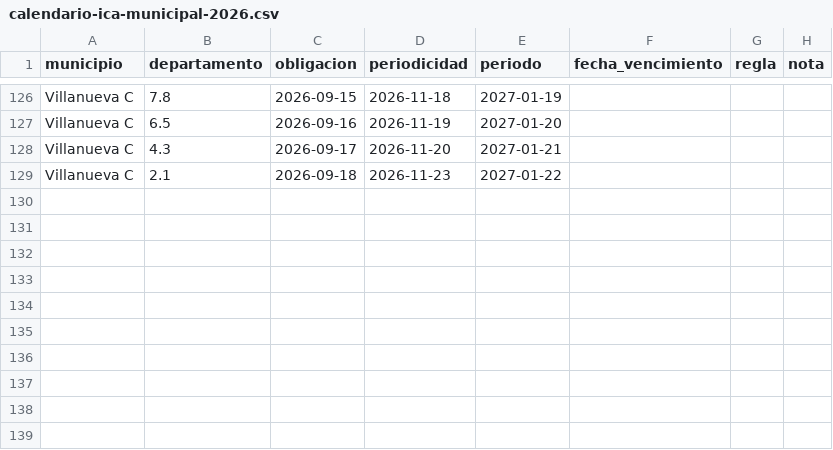
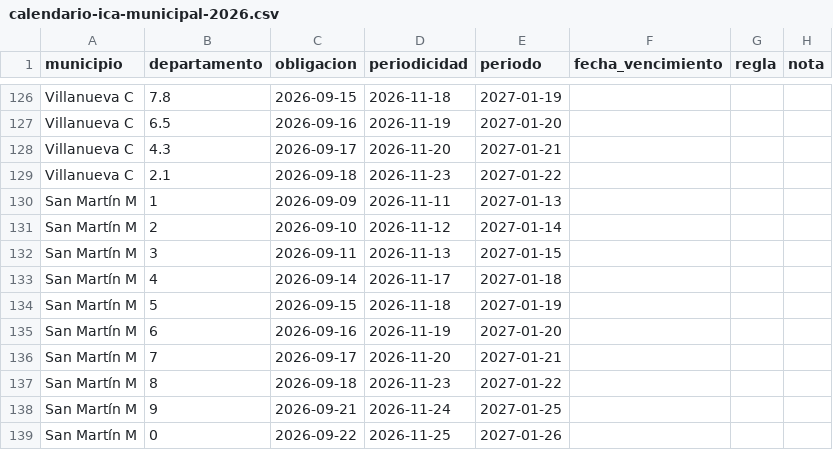
Before and after one commit to paolaguevara2526/CERPAT.IO, a CSV file: docs/data/calendario-ica-municipal-2026.csv, drawn as a sheet; only a part is shown, gaps mark what is left out.

```diff
--- a/docs/data/calendario-ica-municipal-2026.csv
+++ b/docs/data/calendario-ica-municipal-2026.csv
@@ -129 +129,11 @@ Villanueva C,4.3,2026-09-17,2026-11-20,2027-01-21
 Villanueva C,2.1,2026-09-18,2026-11-23,2027-01-22
+San Martín M,1,2026-09-09,2026-11-11,2027-01-13
+San Martín M,2,2026-09-10,2026-11-12,2027-01-14
+San Martín M,3,2026-09-11,2026-11-13,2027-01-15
+San Martín M,4,2026-09-14,2026-11-17,2027-01-18
+San Martín M,5,2026-09-15,2026-11-18,2027-01-19
+San Martín M,6,2026-09-16,2026-11-19,2027-01-20
+San Martín M,7,2026-09-17,2026-11-20,2027-01-21
+San Martín M,8,2026-09-18,2026-11-23,2027-01-22
+San Martín M,9,2026-09-21,2026-11-24,2027-01-25
+San Martín M,0,2026-09-22,2026-11-25,2027-01-26
```
Also changed, not shown: 1 other file.
